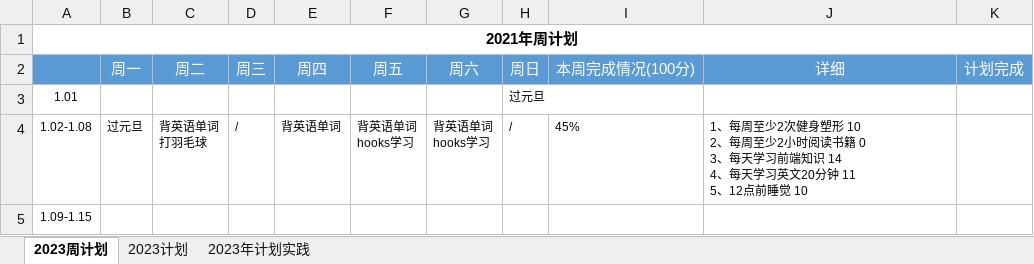
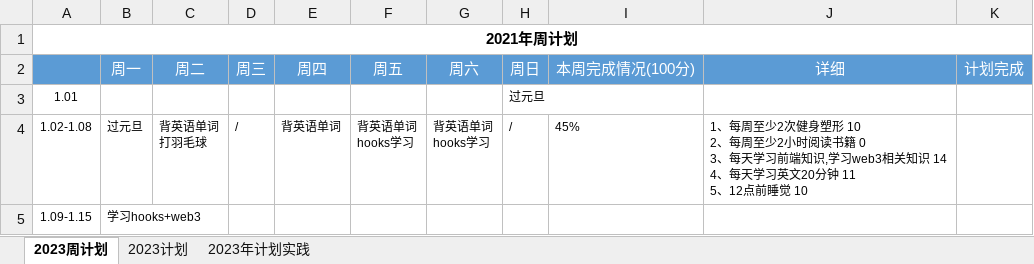
Before and after one commit to putao88/Document, an Excel workbook: docs/年终总结/2023年个人计划/2023年计划.xlsx, sheet 2023周计划, drawn as a sheet; values as stored, in another font and other column widths than the file's, no borders; conditional formats not drawn; ↵ is a line break in a cell; the diff names each change by its address in the sheet, - before the commit and + after, or states it on an @@ line.

```diff
--- a/docs/年终总结/2023年个人计划/2023年计划.xlsx (sheet 2023周计划)
+++ b/docs/年终总结/2023年个人计划/2023年计划.xlsx (sheet 2023周计划)
-J4 (详细): …前端知识 14 ↵ 4、…
+J4 (详细): …前端知识,学习web3相关知识 14 ↵ 4、…
-B5 (周一): (empty)
+B5 (周一): 学习hooks+web3
```
Also changed, not shown: sheet 2023计划, sheet 2023年计划实践, 3 other files.
